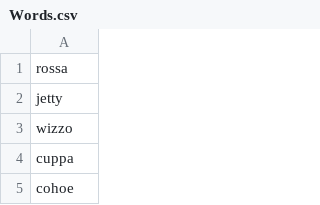
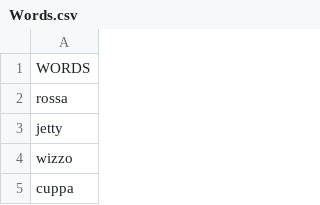
Before and after one commit to mjbyrne5/Projects, a CSV file: Words.csv, drawn as a sheet; only a part is shown; the shorter side is filled out with more unchanged rows; the diff names each change by its address in the sheet, - before the commit and + after, or states it on an @@ line.

Commit message:
Update Words.csv

```diff
--- a/Words.csv
+++ b/Words.csv
+row 1: WORDS
```
